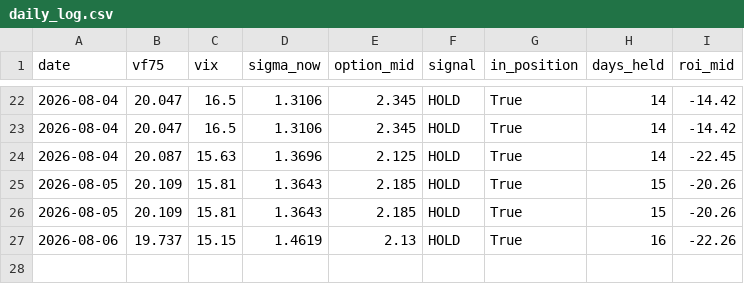
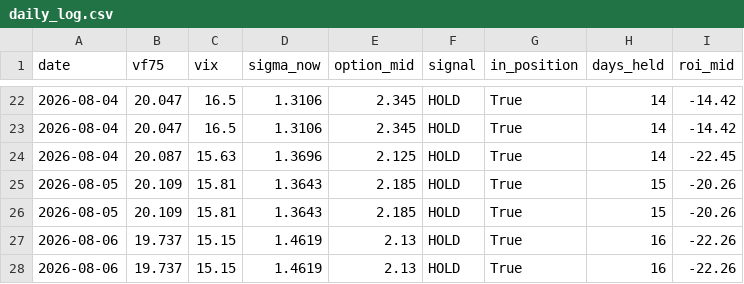
Before and after one commit to laimanto/VF75-strategy, a CSV file: data/daily_log.csv, drawn as a sheet; only a part is shown, gaps mark what is left out; the diff names each change by its address in the sheet, - before the commit and + after, or states it on an @@ line.

```diff
--- a/data/daily_log.csv
+++ b/data/daily_log.csv
+row 28: 2026-08-06 | 19.737 | 15.15 | 1.4619 | 2.13 | HOLD | True | 16 | -22.26
```
Also changed, not shown: data/option_price.csv, 1 other file.
